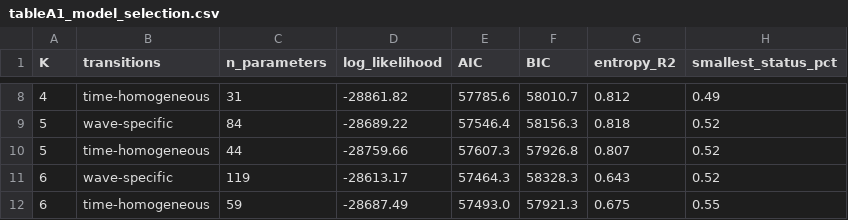
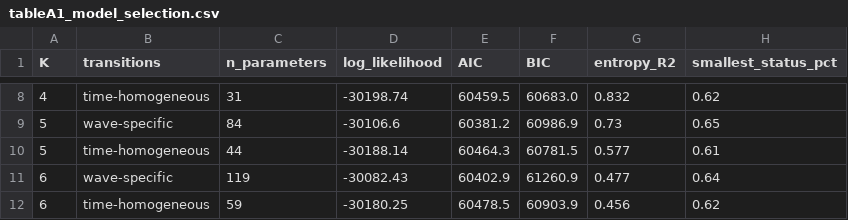
Before and after one commit to 1484220997dw-prog/HealthPolicy_UnmetNeed_LTA, a CSV file: output/tables/tableA1_model_selection.csv, drawn as a sheet; only a part is shown, gaps mark what is left out; the diff covers the shown part only.

```diff
--- a/output/tables/tableA1_model_selection.csv
+++ b/output/tables/tableA1_model_selection.csv
@@ -8,5 +8,5 @@ K,transitions,n_parameters,log_likelihood,AIC,BIC,entropy_R2,smallest_status_pct
-4,time-homogeneous,31,-28861.82,57785.6,58010.7,0.812,0.49
-5,wave-specific,84,-28689.22,57546.4,58156.3,0.818,0.52
-5,time-homogeneous,44,-28759.66,57607.3,57926.8,0.807,0.52
-6,wave-specific,119,-28613.17,57464.3,58328.3,0.643,0.52
-6,time-homogeneous,59,-28687.49,57493.0,57921.3,0.675,0.55
+4,time-homogeneous,31,-30198.74,60459.5,60683.0,0.832,0.62
+5,wave-specific,84,-30106.6,60381.2,60986.9,0.73,0.65
+5,time-homogeneous,44,-30188.14,60464.3,60781.5,0.577,0.61
+6,wave-specific,119,-30082.43,60402.9,61260.9,0.477,0.64
+6,time-homogeneous,59,-30180.25,60478.5,60903.9,0.456,0.62
```
Also changed, not shown: 28 edited cells elsewhere in this file, 9 other files.
